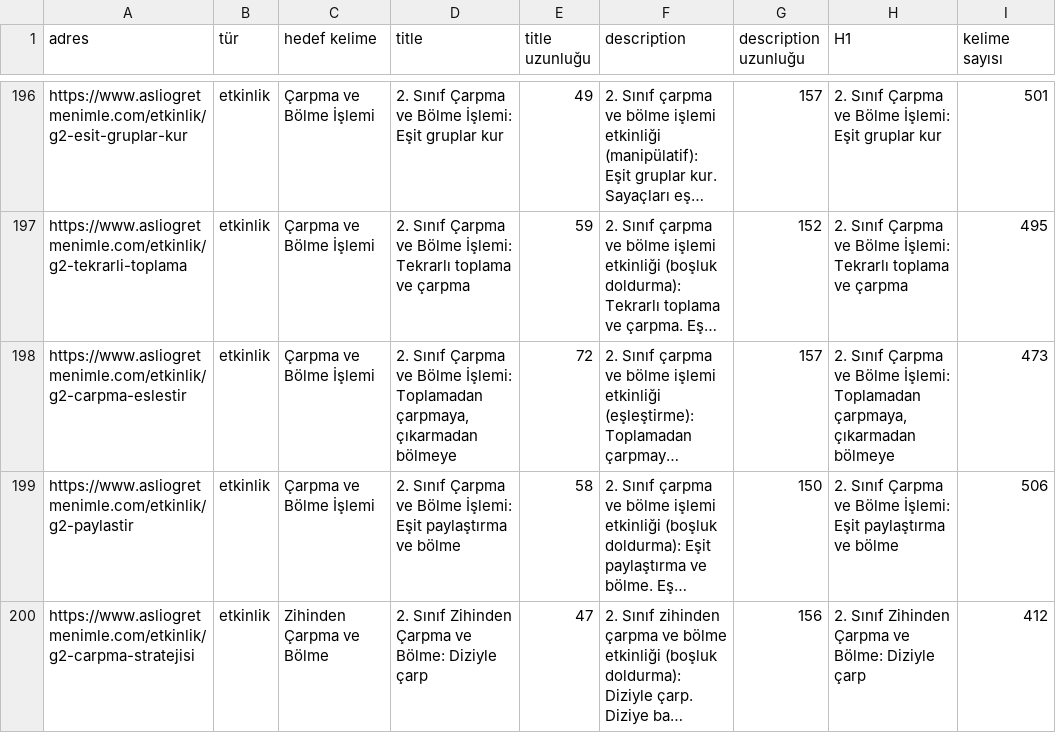
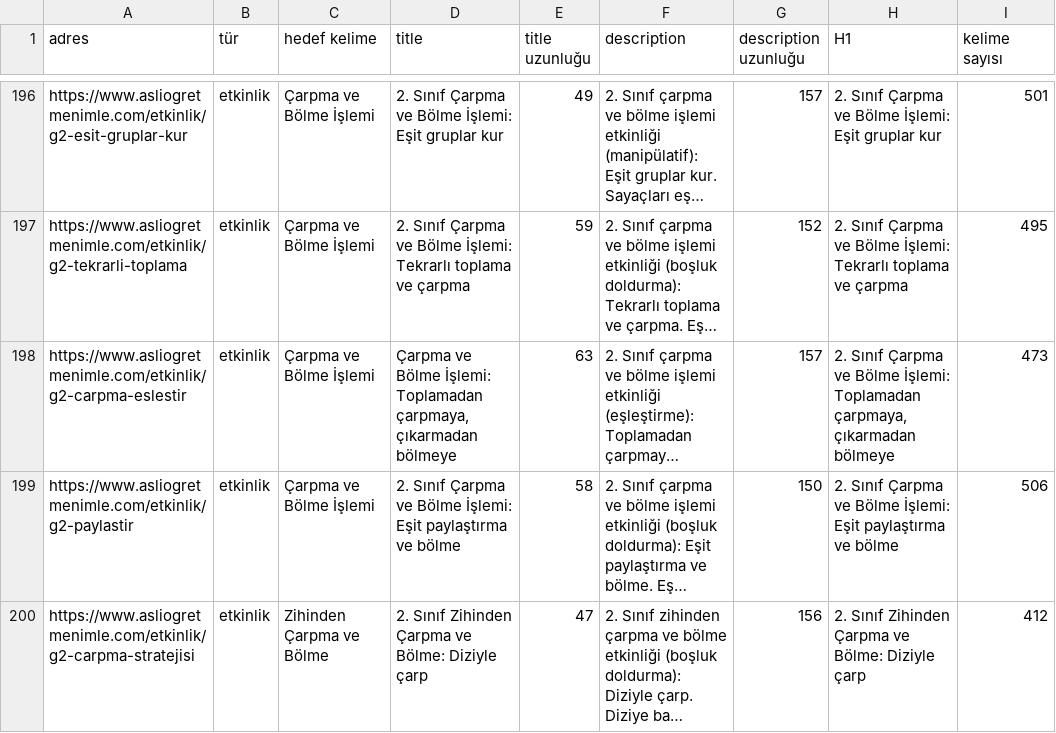
Before and after one commit to asliogretmenimle/asli-ogretmenimle, a CSV file: docs/seo-envanter.csv, drawn as a sheet; only a part is shown, gaps mark what is left out; long unchanged cells end in …; the diff covers the shown part only; the diff names each change by its address in the sheet, - before the commit and + after, or states it on an @@ line.

```diff
--- a/docs/seo-envanter.csv
+++ b/docs/seo-envanter.csv
-D198 (title): 2. Sınıf Çarpma ve…
+D198 (title): Çarpma ve…
-E198 (title uzunluğu): 72
+E198 (title uzunluğu): 63
```
Also changed, not shown: 70 edited cells elsewhere in this file, 3 other files.
